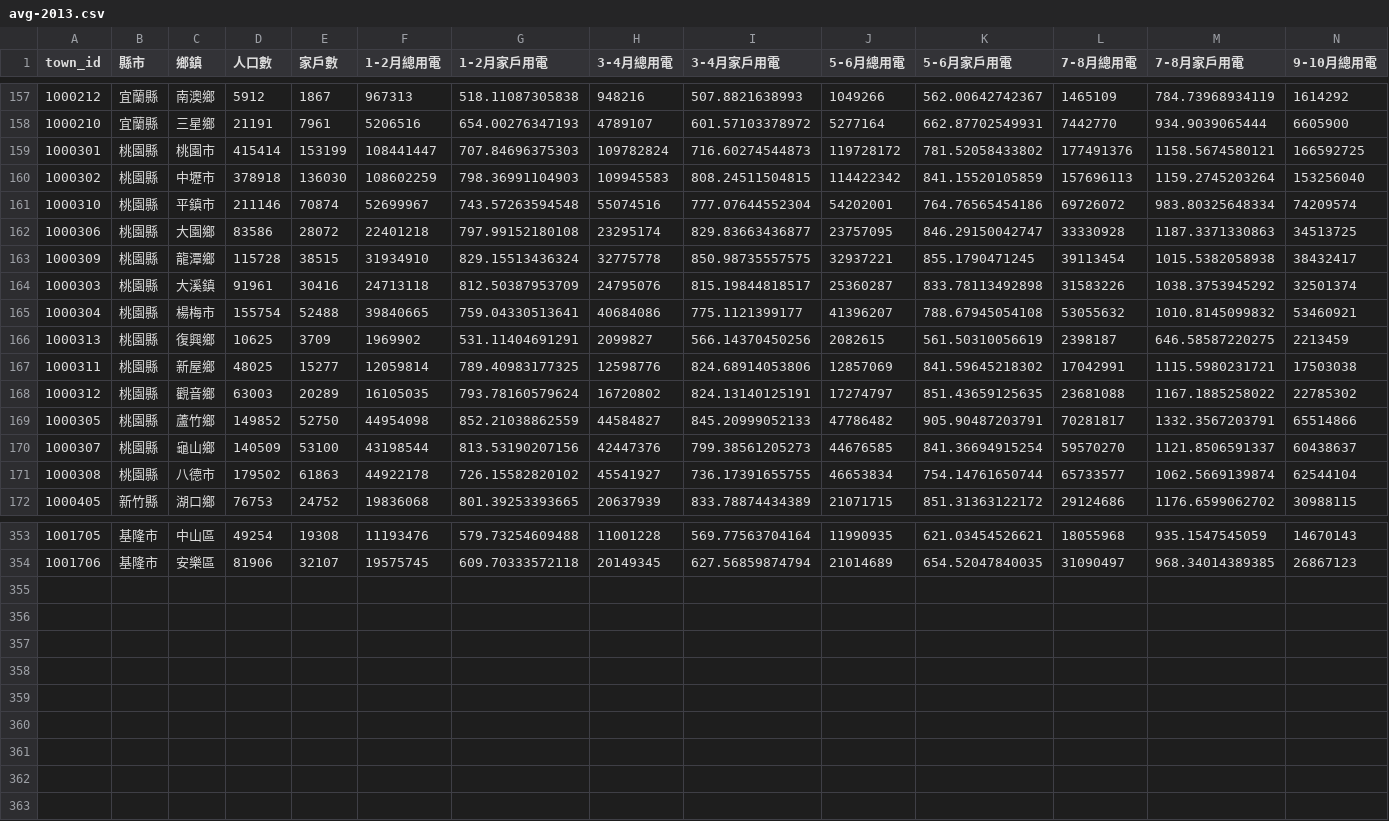
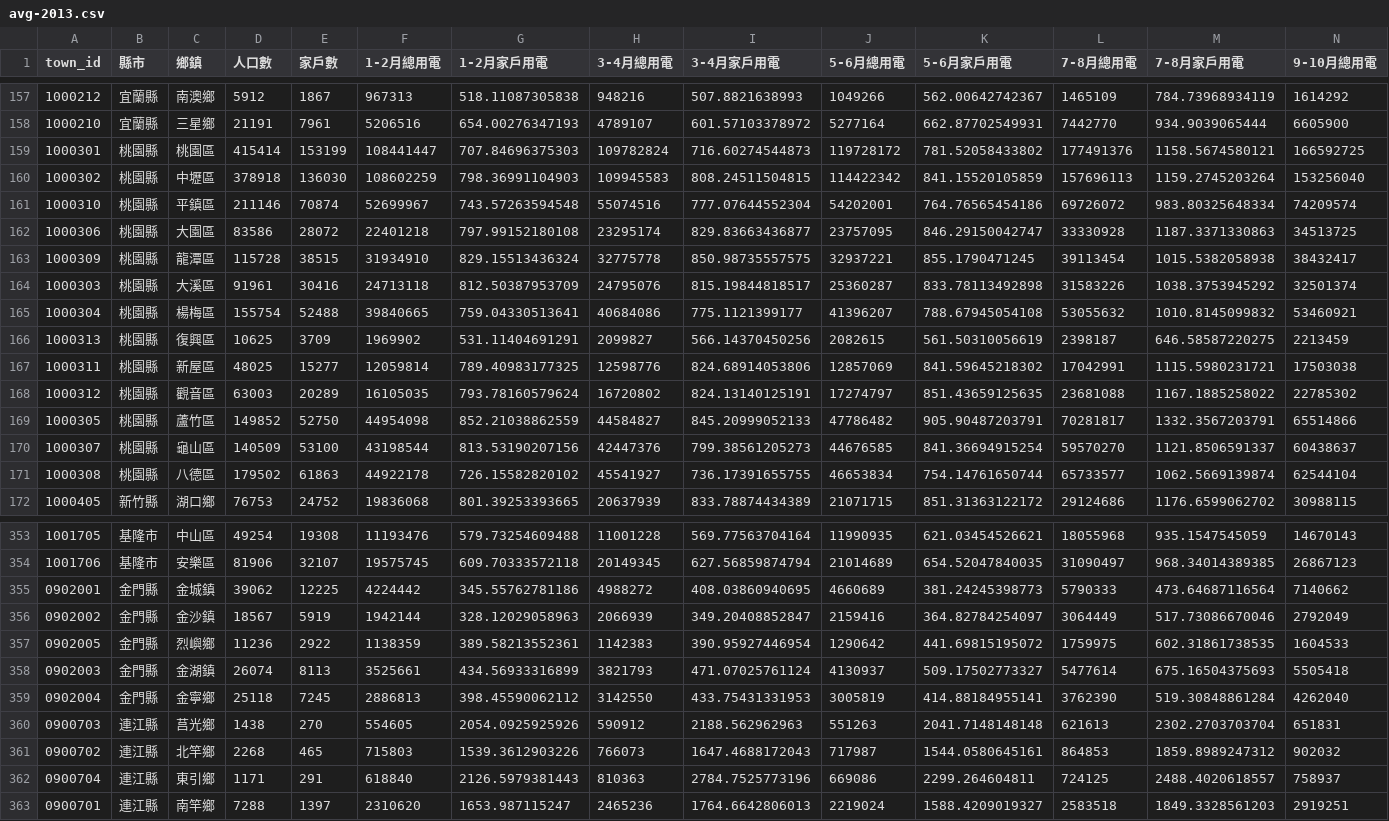
Before and after one commit to ronnywang/ecolife.epa.gov.tw, a CSV file: avg-2013.csv, drawn as a sheet; only a part is shown, gaps mark what is left out; rows hold the shown columns only; the diff covers the shown part only; the diff names each change by its address in the sheet, - before the commit and + after, or states it on an @@ line.

```diff
--- a/avg-2013.csv
+++ b/avg-2013.csv
-C159 (鄉鎮): 桃園市
+C159 (鄉鎮): 桃園區
-C160 (鄉鎮): 中壢市
+C160 (鄉鎮): 中壢區
-C161 (鄉鎮): 平鎮市
+C161 (鄉鎮): 平鎮區
-C162 (鄉鎮): 大園鄉
+C162 (鄉鎮): 大園區
-C163 (鄉鎮): 龍潭鄉
+C163 (鄉鎮): 龍潭區
-C164 (鄉鎮): 大溪鎮
+C164 (鄉鎮): 大溪區
-C165 (鄉鎮): 楊梅市
+C165 (鄉鎮): 楊梅區
-C166 (鄉鎮): 復興鄉
+C166 (鄉鎮): 復興區
-C167 (鄉鎮): 新屋鄉
+C167 (鄉鎮): 新屋區
-C168 (鄉鎮): 觀音鄉
+C168 (鄉鎮): 觀音區
-C169 (鄉鎮): 蘆竹鄉
+C169 (鄉鎮): 蘆竹區
-C170 (鄉鎮): 龜山鄉
+C170 (鄉鎮): 龜山區
-C171 (鄉鎮): 八德市
+C171 (鄉鎮): 八德區
+row 355: 0902001 | 金門縣 | 金城鎮 | 39062 | 12225 | 4224442 | 345.55762781186 | 4988272 | 408.03860940695 | 4660689 | 381.24245398773 | 5790333 | 473.64687116564 | 7140662
+row 356: 0902002 | 金門縣 | 金沙鎮 | 18567 | 5919 | 1942144 | 328.12029058963 | 2066939 | 349.20408852847 | 2159416 | 364.82784254097 | 3064449 | 517.73086670046 | 2792049
+row 357: 0902005 | 金門縣 | 烈嶼鄉 | 11236 | 2922 | 1138359 | 389.58213552361 | 1142383 | 390.95927446954 | 1290642 | 441.69815195072 | 1759975 | 602.31861738535 | 1604533
+row 358: 0902003 | 金門縣 | 金湖鎮 | 26074 | 8113 | 3525661 | 434.56933316899 | 3821793 | 471.07025761124 | 4130937 | 509.17502773327 | 5477614 | 675.16504375693 | 5505418
+row 359: 0902004 | 金門縣 | 金寧鄉 | 25118 | 7245 | 2886813 | 398.45590062112 | 3142550 | 433.75431331953 | 3005819 | 414.88184955141 | 3762390 | 519.30848861284 | 4262040
+row 360: 0900703 | 連江縣 | 莒光鄉 | 1438 | 270 | 554605 | 2054.0925925926 | 590912 | 2188.562962963 | 551263 | 2041.7148148148 | 621613 | 2302.2703703704 | 651831
+row 361: 0900702 | 連江縣 | 北竿鄉 | 2268 | 465 | 715803 | 1539.3612903226 | 766073 | 1647.4688172043 | 717987 | 1544.0580645161 | 864853 | 1859.8989247312 | 902032
+row 362: 0900704 | 連江縣 | 東引鄉 | 1171 | 291 | 618840 | 2126.5979381443 | 810363 | 2784.7525773196 | 669086 | 2299.264604811 | 724125 | 2488.4020618557 | 758937
+row 363: 0900701 | 連江縣 | 南竿鄉 | 7288 | 1397 | 2310620 | 1653.987115247 | 2465236 | 1764.6642806013 | 2219024 | 1588.4209019327 | 2583518 | 1849.3328561203 | 2919251
```
Also changed, not shown: 1 edited cell elsewhere in this file, avg-2009.csv, avg-2010.csv, 3 other files.
